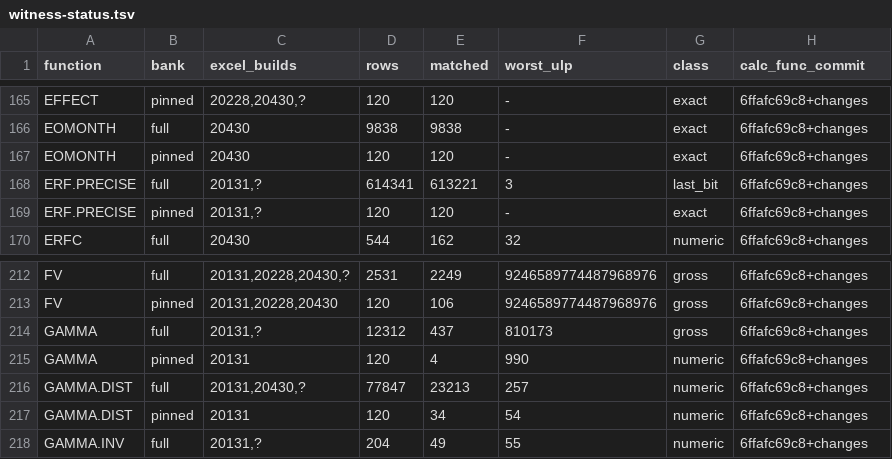
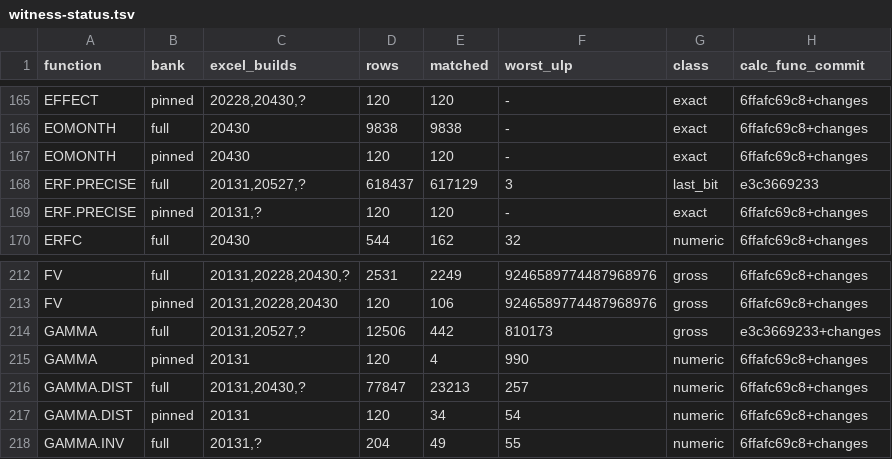
Before and after one commit to DnaCalc/DnaCalc, a TSV file: crates/calc-func/witness-status.tsv, drawn as a sheet; only a part is shown, gaps mark what is left out.

```diff
--- a/crates/calc-func/witness-status.tsv
+++ b/crates/calc-func/witness-status.tsv
@@ -167,3 +167,3 @@ EOMONTH	full	20430	9838	9838	-	exact	6ffafc69c8+changes
 EOMONTH	pinned	20430	120	120	-	exact	6ffafc69c8+changes
-ERF.PRECISE	full	20131,?	614341	613221	3	last_bit	6ffafc69c8+changes
+ERF.PRECISE	full	20131,20527,?	618437	617129	3	last_bit	e3c3669233
 ERF.PRECISE	pinned	20131,?	120	120	-	exact	6ffafc69c8+changes
@@ -213,3 +213,3 @@ FV	full	20131,20228,20430,?	2531	2249	9246589774487968976	gross	6ffafc69c8+chang
 FV	pinned	20131,20228,20430	120	106	9246589774487968976	gross	6ffafc69c8+changes
-GAMMA	full	20131,?	12312	437	810173	gross	6ffafc69c8+changes
+GAMMA	full	20131,20527,?	12506	442	810173	gross	e3c3669233+changes
 GAMMA	pinned	20131	120	4	990	numeric	6ffafc69c8+changes
```
Also changed, not shown: 6 other files.
